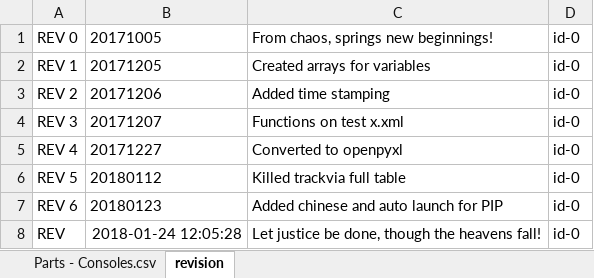
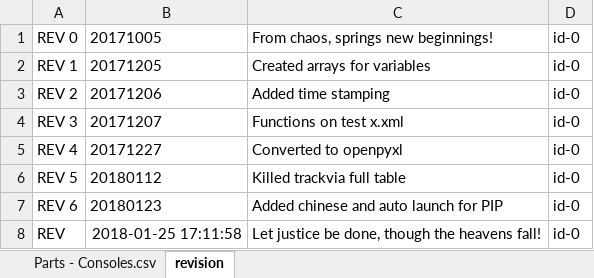
Before and after one commit to Jajukym/hello-world, an Excel workbook: Python/PIP_GEN_id-0/Parts - Consoles.csv.xlsx, sheet revision, drawn as a sheet; values as stored, in another font and other column widths than the file's, no borders; the diff names each change by its address in the sheet, - before the commit and + after, or states it on an @@ line.

```diff
--- a/Python/PIP_GEN_id-0/Parts - Consoles.csv.xlsx (sheet revision)
+++ b/Python/PIP_GEN_id-0/Parts - Consoles.csv.xlsx (sheet revision)
-B8: 2018-01-24 12:05:28
+B8: 2018-01-25 17:11:58
```
Also changed, not shown: sheet Parts - Consoles.csv, Python/PIP_GEN_id-0/EQF1259 App Procedures.xlsx, 6 other files.
